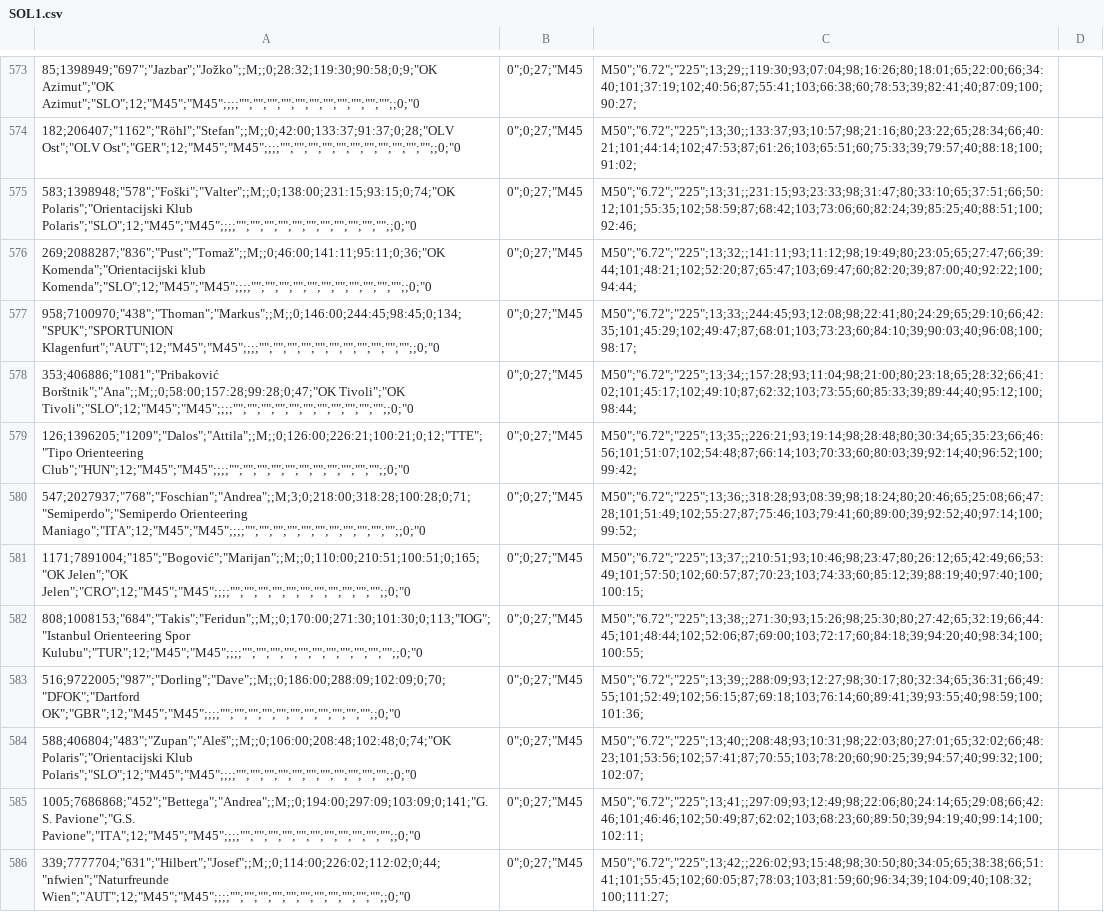
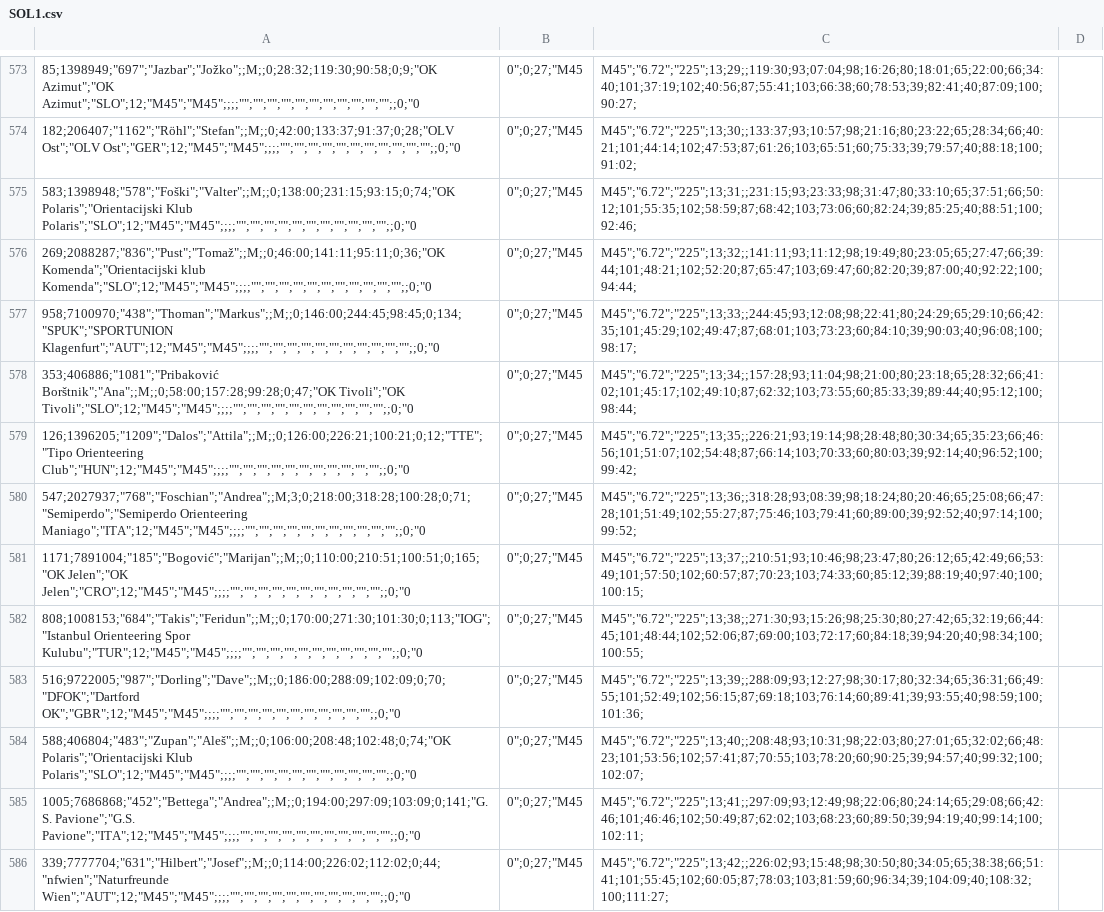
Before and after one commit to OZS-IT/SOL, a CSV file: Rezultati/SOL1.csv, drawn as a sheet; only a part is shown, gaps mark what is left out; the diff covers the shown part only; the diff names each change by its address in the sheet, - before the commit and + after, or states it on an @@ line.

```diff
--- a/Rezultati/SOL1.csv
+++ b/Rezultati/SOL1.csv
-C573: M50";"6.72";"225";13;29;;119:30;93;07:04;98;16:26;80;18:01;65;22:00;66;34:40;101;37:19;102;40:56;87;55:41;103;66:38;60;78:53;39;82:41;40;87:09;100;90:27;
+C573: M45";"6.72";"225";13;29;;119:30;93;07:04;98;16:26;80;18:01;65;22:00;66;34:40;101;37:19;102;40:56;87;55:41;103;66:38;60;78:53;39;82:41;40;87:09;100;90:27;
-C574: M50";"6.72";"225";13;30;;133:37;93;10:57;98;21:16;80;23:22;65;28:34;66;40:21;101;44:14;102;47:53;87;61:26;103;65:51;60;75:33;39;79:57;40;88:18;100;91:02;
+C574: M45";"6.72";"225";13;30;;133:37;93;10:57;98;21:16;80;23:22;65;28:34;66;40:21;101;44:14;102;47:53;87;61:26;103;65:51;60;75:33;39;79:57;40;88:18;100;91:02;
-C575: M50";"6.72";"225";13;31;;231:15;93;23:33;98;31:47;80;33:10;65;37:51;66;50:12;101;55:35;102;58:59;87;68:42;103;73:06;60;82:24;39;85:25;40;88:51;100;92:46;
+C575: M45";"6.72";"225";13;31;;231:15;93;23:33;98;31:47;80;33:10;65;37:51;66;50:12;101;55:35;102;58:59;87;68:42;103;73:06;60;82:24;39;85:25;40;88:51;100;92:46;
-C576: M50";"6.72";"225";13;32;;141:11;93;11:12;98;19:49;80;23:05;65;27:47;66;39:44;101;48:21;102;52:20;87;65:47;103;69:47;60;82:20;39;87:00;40;92:22;100;94:44;
+C576: M45";"6.72";"225";13;32;;141:11;93;11:12;98;19:49;80;23:05;65;27:47;66;39:44;101;48:21;102;52:20;87;65:47;103;69:47;60;82:20;39;87:00;40;92:22;100;94:44;
-C577: M50";"6.72";"225";13;33;;244:45;93;12:08;98;22:41;80;24:29;65;29:10;66;42:35;101;45:29;102;49:47;87;68:01;103;73:23;60;84:10;39;90:03;40;96:08;100;98:17;
+C577: M45";"6.72";"225";13;33;;244:45;93;12:08;98;22:41;80;24:29;65;29:10;66;42:35;101;45:29;102;49:47;87;68:01;103;73:23;60;84:10;39;90:03;40;96:08;100;98:17;
-C578: M50";"6.72";"225";13;34;;157:28;93;11:04;98;21:00;80;23:18;65;28:32;66;41:02;101;45:17;102;49:10;87;62:32;103;73:55;60;85:33;39;89:44;40;95:12;100;98:44;
+C578: M45";"6.72";"225";13;34;;157:28;93;11:04;98;21:00;80;23:18;65;28:32;66;41:02;101;45:17;102;49:10;87;62:32;103;73:55;60;85:33;39;89:44;40;95:12;100;98:44;
-C579: M50";"6.72";"225";13;35;;226:21;93;19:14;98;28:48;80;30:34;65;35:23;66;46:56;101;51:07;102;54:48;87;66:14;103;70:33;60;80:03;39;92:14;40;96:52;100;99:42;
+C579: M45";"6.72";"225";13;35;;226:21;93;19:14;98;28:48;80;30:34;65;35:23;66;46:56;101;51:07;102;54:48;87;66:14;103;70:33;60;80:03;39;92:14;40;96:52;100;99:42;
-C580: M50";"6.72";"225";13;36;;318:28;93;08:39;98;18:24;80;20:46;65;25:08;66;47:28;101;51:49;102;55:27;87;75:46;103;79:41;60;89:00;39;92:52;40;97:14;100;99:52;
+C580: M45";"6.72";"225";13;36;;318:28;93;08:39;98;18:24;80;20:46;65;25:08;66;47:28;101;51:49;102;55:27;87;75:46;103;79:41;60;89:00;39;92:52;40;97:14;100;99:52;
-C581: M50";"6.72";"225";13;37;;210:51;93;10:46;98;23:47;80;26:12;65;42:49;66;53:49;101;57:50;102;60:57;87;70:23;103;74:33;60;85:12;39;88:19;40;97:40;100;100:15;
+C581: M45";"6.72";"225";13;37;;210:51;93;10:46;98;23:47;80;26:12;65;42:49;66;53:49;101;57:50;102;60:57;87;70:23;103;74:33;60;85:12;39;88:19;40;97:40;100;100:15;
-C582: M50";"6.72";"225";13;38;;271:30;93;15:26;98;25:30;80;27:42;65;32:19;66;44:45;101;48:44;102;52:06;87;69:00;103;72:17;60;84:18;39;94:20;40;98:34;100;100:55;
+C582: M45";"6.72";"225";13;38;;271:30;93;15:26;98;25:30;80;27:42;65;32:19;66;44:45;101;48:44;102;52:06;87;69:00;103;72:17;60;84:18;39;94:20;40;98:34;100;100:55;
-C583: M50";"6.72";"225";13;39;;288:09;93;12:27;98;30:17;80;32:34;65;36:31;66;49:55;101;52:49;102;56:15;87;69:18;103;76:14;60;89:41;39;93:55;40;98:59;100;101:36;
+C583: M45";"6.72";"225";13;39;;288:09;93;12:27;98;30:17;80;32:34;65;36:31;66;49:55;101;52:49;102;56:15;87;69:18;103;76:14;60;89:41;39;93:55;40;98:59;100;101:36;
-C584: M50";"6.72";"225";13;40;;208:48;93;10:31;98;22:03;80;27:01;65;32:02;66;48:23;101;53:56;102;57:41;87;70:55;103;78:20;60;90:25;39;94:57;40;99:32;100;102:07;
+C584: M45";"6.72";"225";13;40;;208:48;93;10:31;98;22:03;80;27:01;65;32:02;66;48:23;101;53:56;102;57:41;87;70:55;103;78:20;60;90:25;39;94:57;40;99:32;100;102:07;
-C585: M50";"6.72";"225";13;41;;297:09;93;12:49;98;22:06;80;24:14;65;29:08;66;42:46;101;46:46;102;50:49;87;62:02;103;68:23;60;89:50;39;94:19;40;99:14;100;102:11;
+C585: M45";"6.72";"225";13;41;;297:09;93;12:49;98;22:06;80;24:14;65;29:08;66;42:46;101;46:46;102;50:49;87;62:02;103;68:23;60;89:50;39;94:19;40;99:14;100;102:11;
-C586: M50";"6.72";"225";13;42;;226:02;93;15:48;98;30:50;80;34:05;65;38:38;66;51:41;101;55:45;102;60:05;87;78:03;103;81:59;60;96:34;39;104:09;40;108:32;100;111:27;
+C586: M45";"6.72";"225";13;42;;226:02;93;15:48;98;30:50;80;34:05;65;38:38;66;51:41;101;55:45;102;60:05;87;78:03;103;81:59;60;96:34;39;104:09;40;108:32;100;111:27;
```
Also changed, not shown: 150 edited cells elsewhere in this file, Stanja racunana/SOL1.csv, 5 other files.
